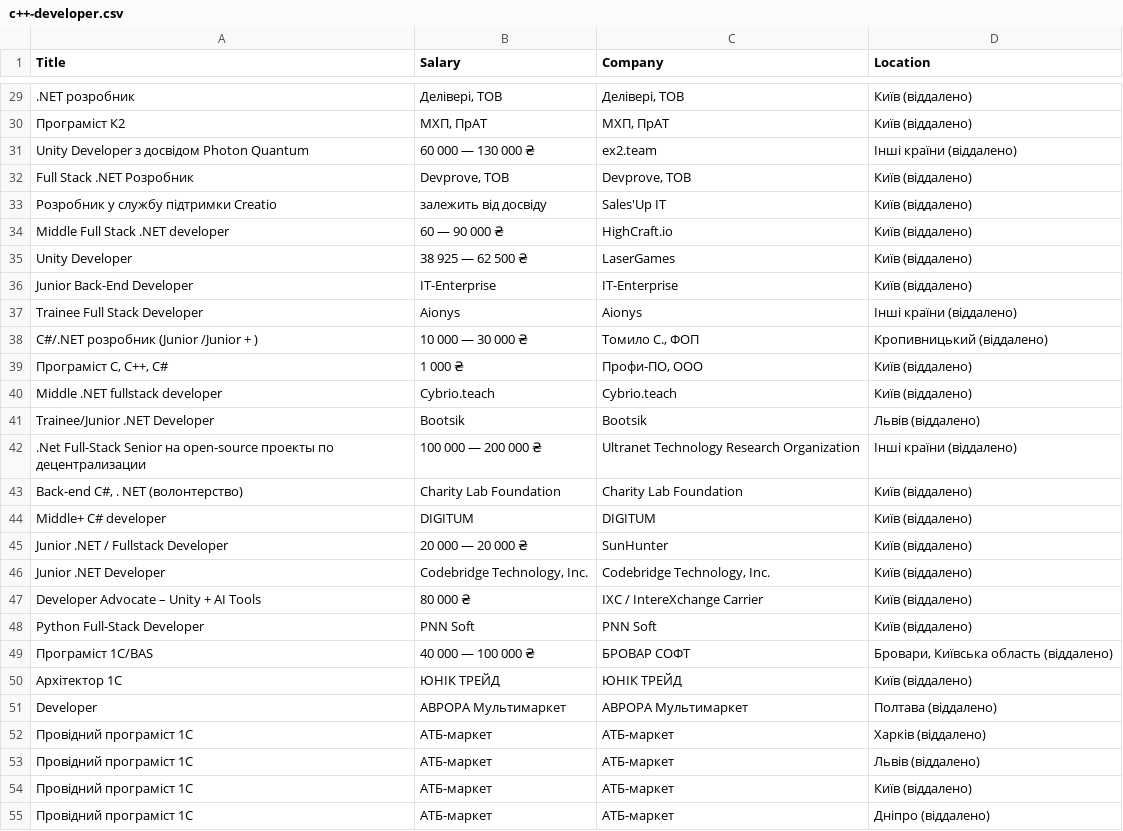
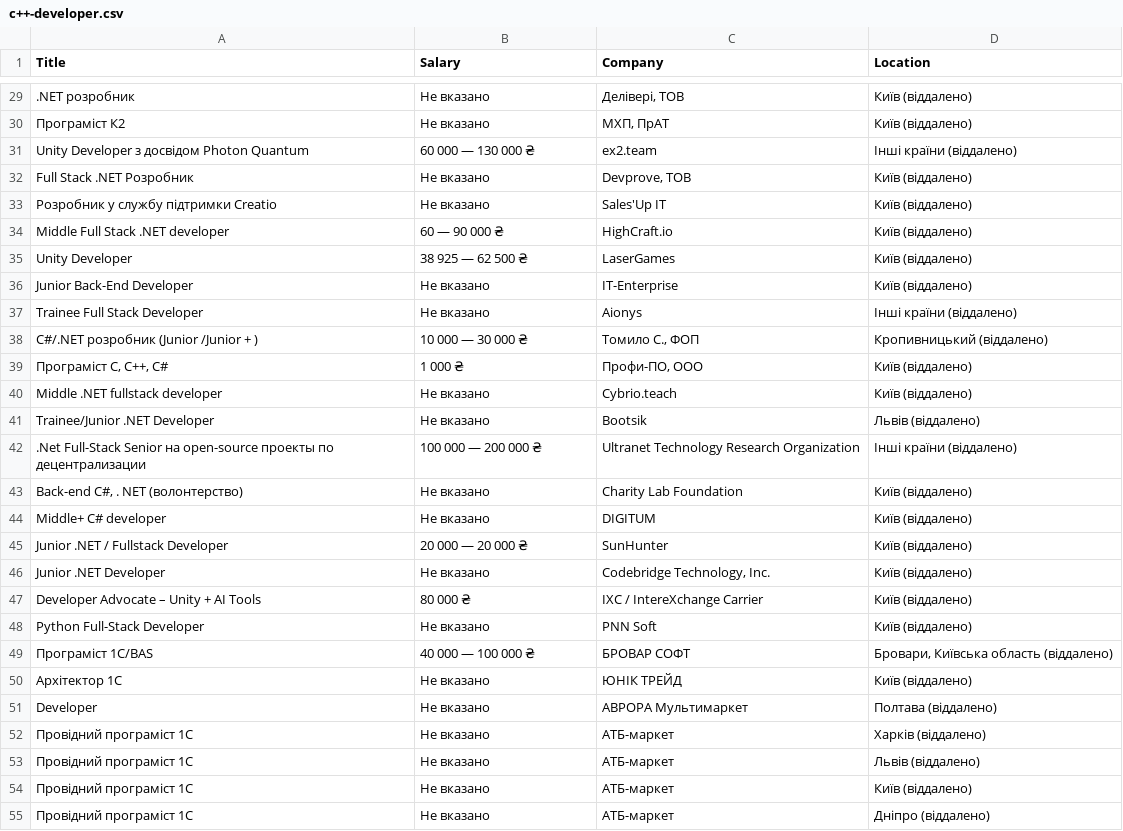
Before and after one commit to greatersome1s/robotaScraperN, a CSV file: csvStorage/c++-developer.csv, drawn as a sheet; only a part is shown, gaps mark what is left out; the diff covers the shown part only; the diff names each change by its address in the sheet, - before the commit and + after, or states it on an @@ line.

```diff
--- a/csvStorage/c++-developer.csv
+++ b/csvStorage/c++-developer.csv
-B29 (Salary): Делівері, ТОВ
+B29 (Salary): Не вказано
-B30 (Salary): МХП, ПрАТ
+B30 (Salary): Не вказано
-B32 (Salary): Devprove, ТОВ
+B32 (Salary): Не вказано
-B33 (Salary): залежить від досвіду
+B33 (Salary): Не вказано
-B36 (Salary): IT-Enterprise
+B36 (Salary): Не вказано
-B37 (Salary): Aionys
+B37 (Salary): Не вказано
-B40 (Salary): Cybrio.teach
+B40 (Salary): Не вказано
-B41 (Salary): Bootsik
+B41 (Salary): Не вказано
-B43 (Salary): Charity Lab Foundation
+B43 (Salary): Не вказано
-B44 (Salary): DIGITUM
+B44 (Salary): Не вказано
-B46 (Salary): Codebridge Technology, Inc.
+B46 (Salary): Не вказано
-B48 (Salary): PNN Soft
+B48 (Salary): Не вказано
-B50 (Salary): ЮНІК ТРЕЙД
+B50 (Salary): Не вказано
-B51 (Salary): АВРОРА Мультимаркет
+B51 (Salary): Не вказано
-B52:B55 (Salary): АТБ-маркет
+B52:B55 (Salary): Не вказано
```
Also changed, not shown: 79 edited cells elsewhere in this file, 1 other file.
